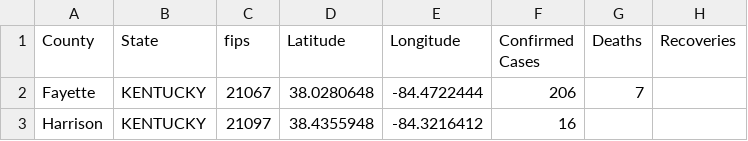
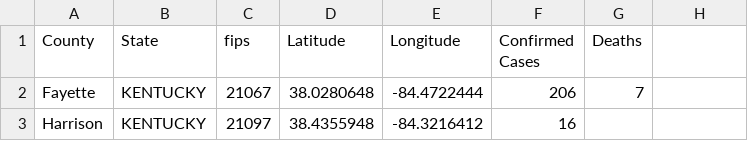
Before and after one commit to ThanatoSohne/COVID-19-Visual-Tool, a CSV file: Web Scraped Docs/US States/COVID-19_cases_kyNews.csv, drawn as a sheet; only a part is shown; the diff names each change by its address in the sheet, - before the commit and + after, or states it on an @@ line.

Commit message:
Update COVID-19_cases_kyNews.csv

```diff
--- a/Web Scraped Docs/US States/COVID-19_cases_kyNews.csv
+++ b/Web Scraped Docs/US States/COVID-19_cases_kyNews.csv
-H1: Recoveries
+H1: (empty)
```
